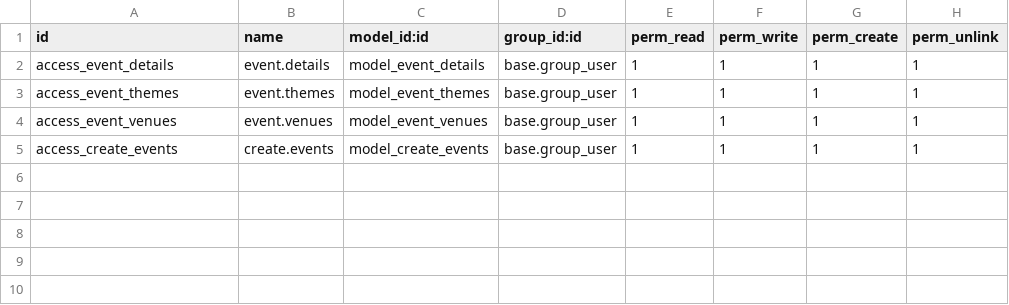
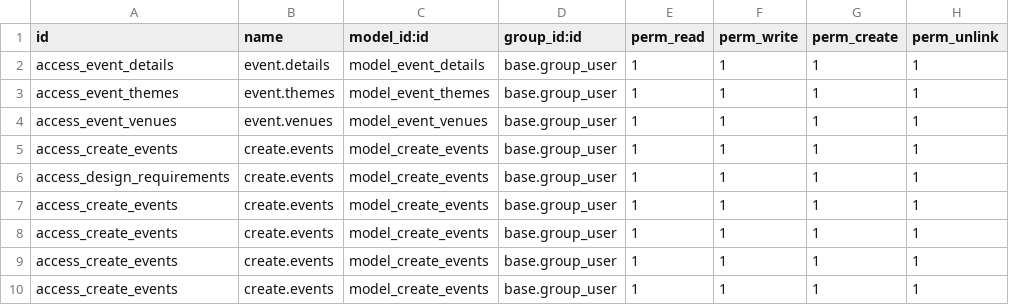
Before and after one commit to Sauravyadav5150/jabu-event-resturant, a CSV file: addons/jabuevents/security/ir.model.access.csv, drawn as a sheet; the diff names each change by its address in the sheet, - before the commit and + after, or states it on an @@ line.

```diff
--- a/addons/jabuevents/security/ir.model.access.csv
+++ b/addons/jabuevents/security/ir.model.access.csv
+row 6: access_design_requirements | create.events | model_create_events | base.group_user | 1 | 1 | 1 | 1
+row 7: access_create_events | create.events | model_create_events | base.group_user | 1 | 1 | 1 | 1
+row 8: access_create_events | create.events | model_create_events | base.group_user | 1 | 1 | 1 | 1
+row 9: access_create_events | create.events | model_create_events | base.group_user | 1 | 1 | 1 | 1
+row 10: access_create_events | create.events | model_create_events | base.group_user | 1 | 1 | 1 | 1
```
Also changed, not shown: 14 other files.
